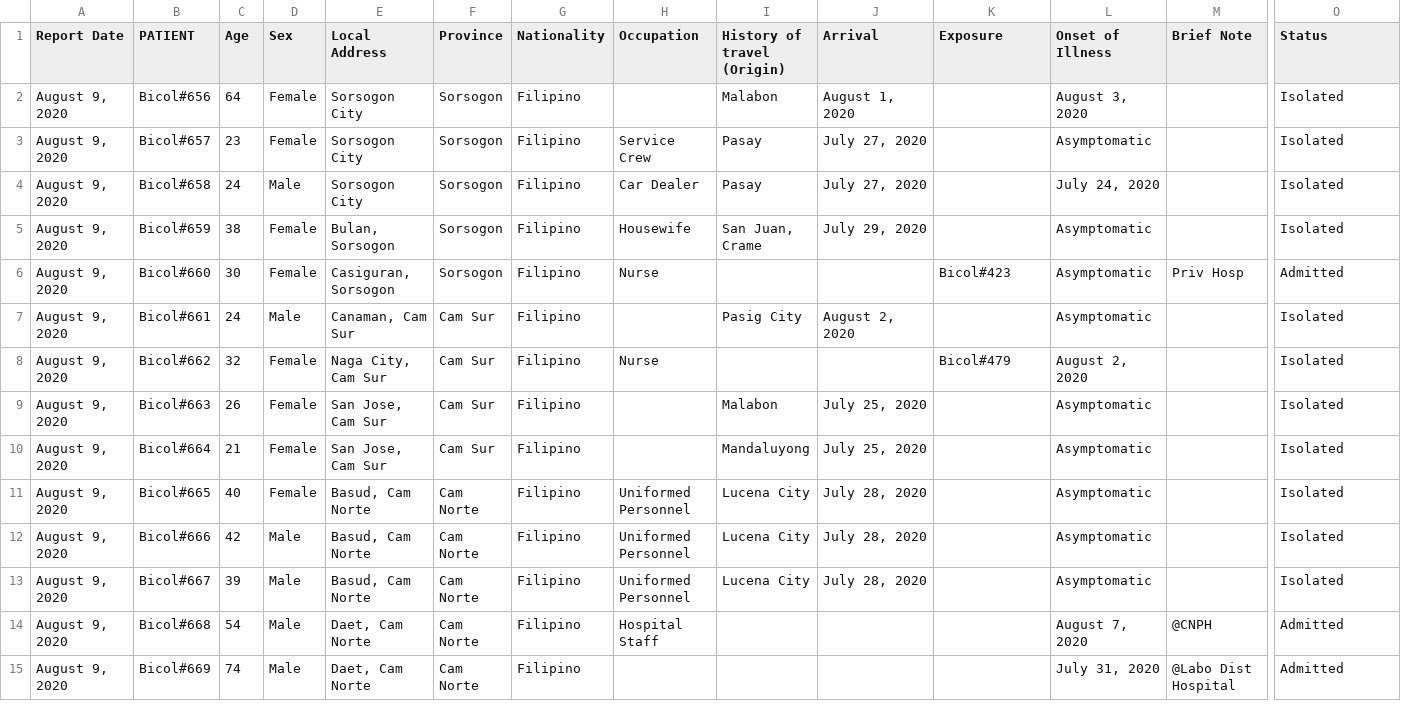
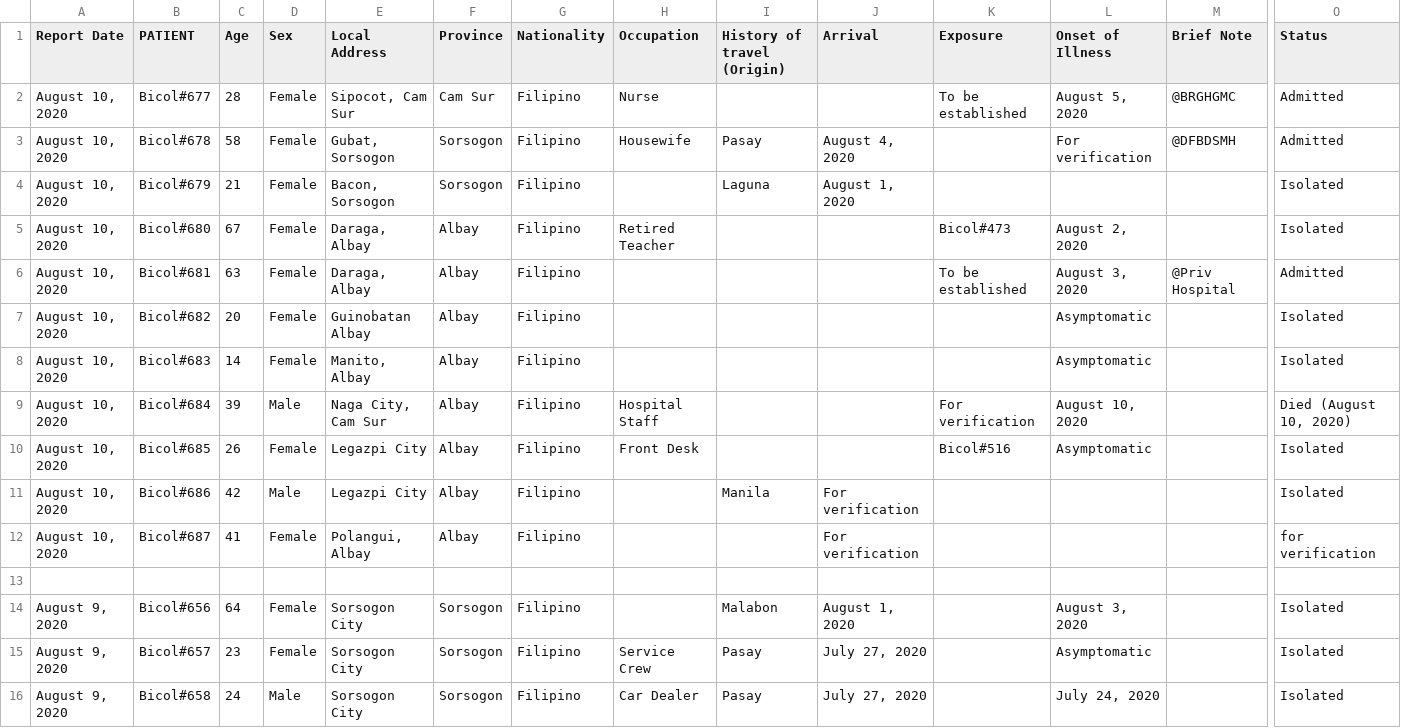
Before and after one commit to jmbangate/jmbangate.github.io, a CSV file: covid/BicolR5.csv, drawn as a sheet; only a part is shown, gaps mark what is left out; the shorter side is filled out with more unchanged rows; rows hold the shown columns only; the diff names each change by its address in the sheet, - before the commit and + after, or states it on an @@ line.

```diff
--- a/covid/BicolR5.csv
+++ b/covid/BicolR5.csv
+row 2: August 10, 2020 | Bicol#677 | 28 | Female | Sipocot, Cam Sur | Cam Sur | Filipino | Nurse |  |  | To be established | August 5, 2020 | @BRGHGMC | Admitted
+row 3: August 10, 2020 | Bicol#678 | 58 | Female | Gubat, Sorsogon | Sorsogon | Filipino | Housewife | Pasay | August 4, 2020 |  | For verification | @DFBDSMH | Admitted
+row 4: August 10, 2020 | Bicol#679 | 21 | Female | Bacon, Sorsogon | Sorsogon | Filipino |  | Laguna | August 1, 2020 |  |  |  | Isolated
+row 5: August 10, 2020 | Bicol#680 | 67 | Female | Daraga, Albay | Albay | Filipino | Retired Teacher |  |  | Bicol#473 | August 2, 2020 |  | Isolated
+row 6: August 10, 2020 | Bicol#681 | 63 | Female | Daraga, Albay | Albay | Filipino |  |  |  | To be established | August 3, 2020 | @Priv Hospital | Admitted
+row 7: August 10, 2020 | Bicol#682 | 20 | Female | Guinobatan Albay | Albay | Filipino |  |  |  |  | Asymptomatic |  | Isolated
+row 8: August 10, 2020 | Bicol#683 | 14 | Female | Manito, Albay | Albay | Filipino |  |  |  |  | Asymptomatic |  | Isolated
+row 9: August 10, 2020 | Bicol#684 | 39 | Male | Naga City, Cam Sur | Albay | Filipino | Hospital Staff |  |  | For verification | August 10, 2020 |  | Died (August 10, 2020)
+row 10: August 10, 2020 | Bicol#685 | 26 | Female | Legazpi City | Albay | Filipino | Front Desk |  |  | Bicol#516 | Asymptomatic |  | Isolated
+row 11: August 10, 2020 | Bicol#686 | 42 | Male | Legazpi City | Albay | Filipino |  | Manila | For verification |  |  |  | Isolated
+row 12: August 10, 2020 | Bicol#687 | 41 | Female | Polangui, Albay | Albay | Filipino |  |  | For verification |  |  |  | for verification
+row 13: (empty)
```
Also changed, not shown: 1 other file.
